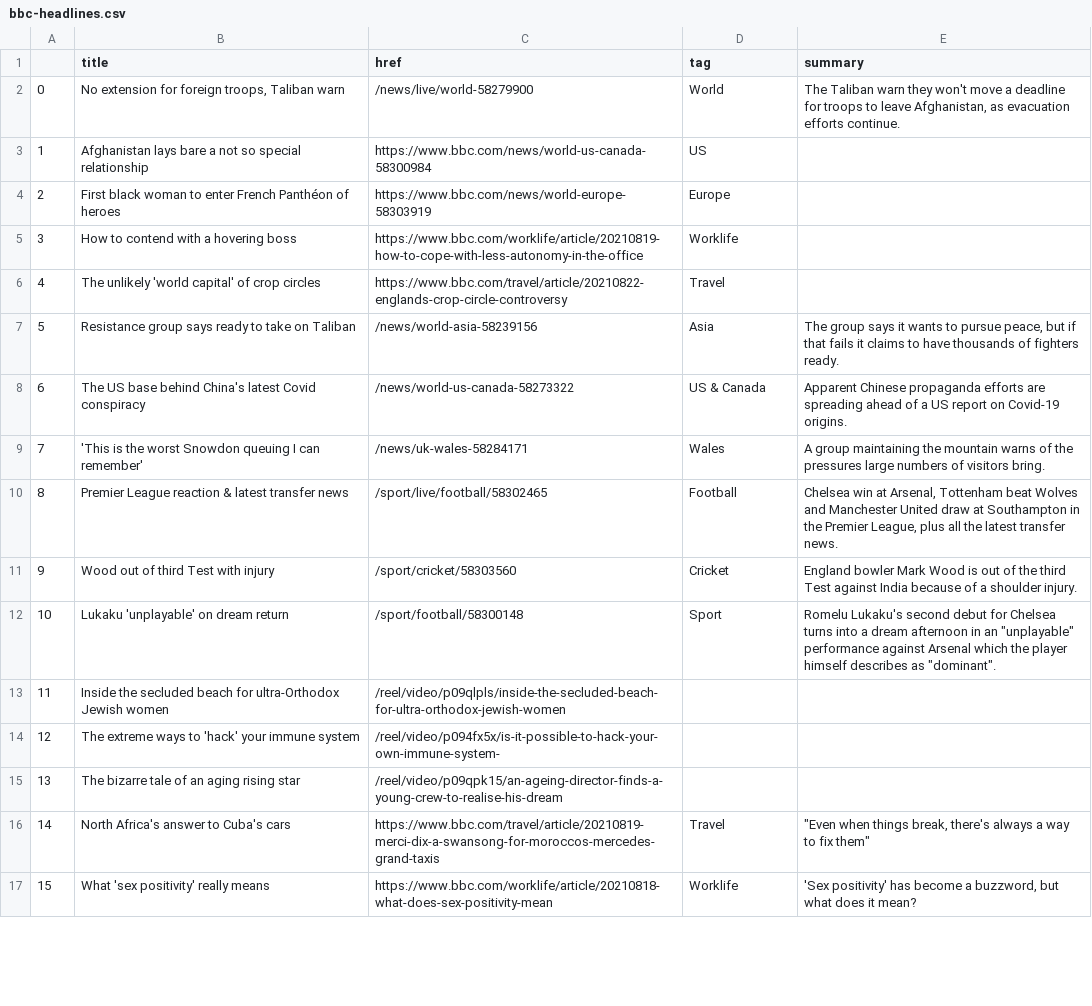
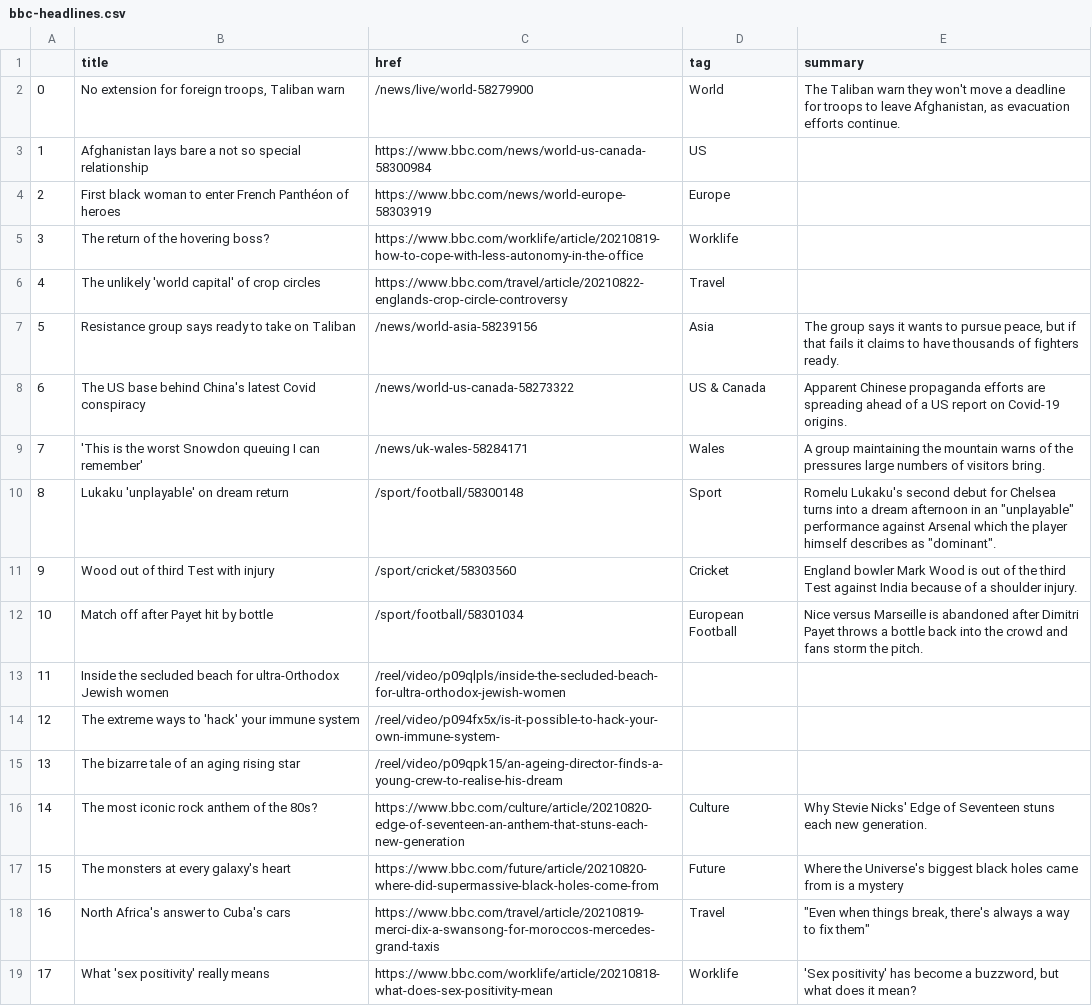
Before and after one commit to kgrumke/automatic-scraper, a CSV file: bbc-headlines.csv, drawn as a sheet; only a part is shown; removed rows and columns are numbered as before the commit, all else as after; the diff covers the shown part only; the diff names each change by its address in the sheet, - before the commit and + after, or states it on an @@ line.

```diff
--- a/bbc-headlines.csv
+++ b/bbc-headlines.csv
-B5 (title): How to contend with a hovering boss
+B5 (title): The return of the hovering boss?
-row 10: 8 | Premier League reaction & latest transfer news | /sport/live/football/58302465 | Football | Chelsea win at Arsenal, Tottenham beat Wolves and Manchester United draw at Southampton in the Premier League, plus all the latest transfer news.
@@ row 12 moved to row 10: 8 @@
+row 12: 10 | Match off after Payet hit by bottle | /sport/football/58301034 | European Football | Nice versus Marseille is abandoned after Dimitri Payet throws a bottle back into the crowd and fans storm the pitch.
@@ row 18 moved to row 16: 14 @@
@@ row 19 moved to row 17: 15 @@
@@ column A renumbered between rows 18 and 31 @@
```
Also changed, not shown: 3 added rows, 3 removed rows and 5 edited cells elsewhere in this file.
